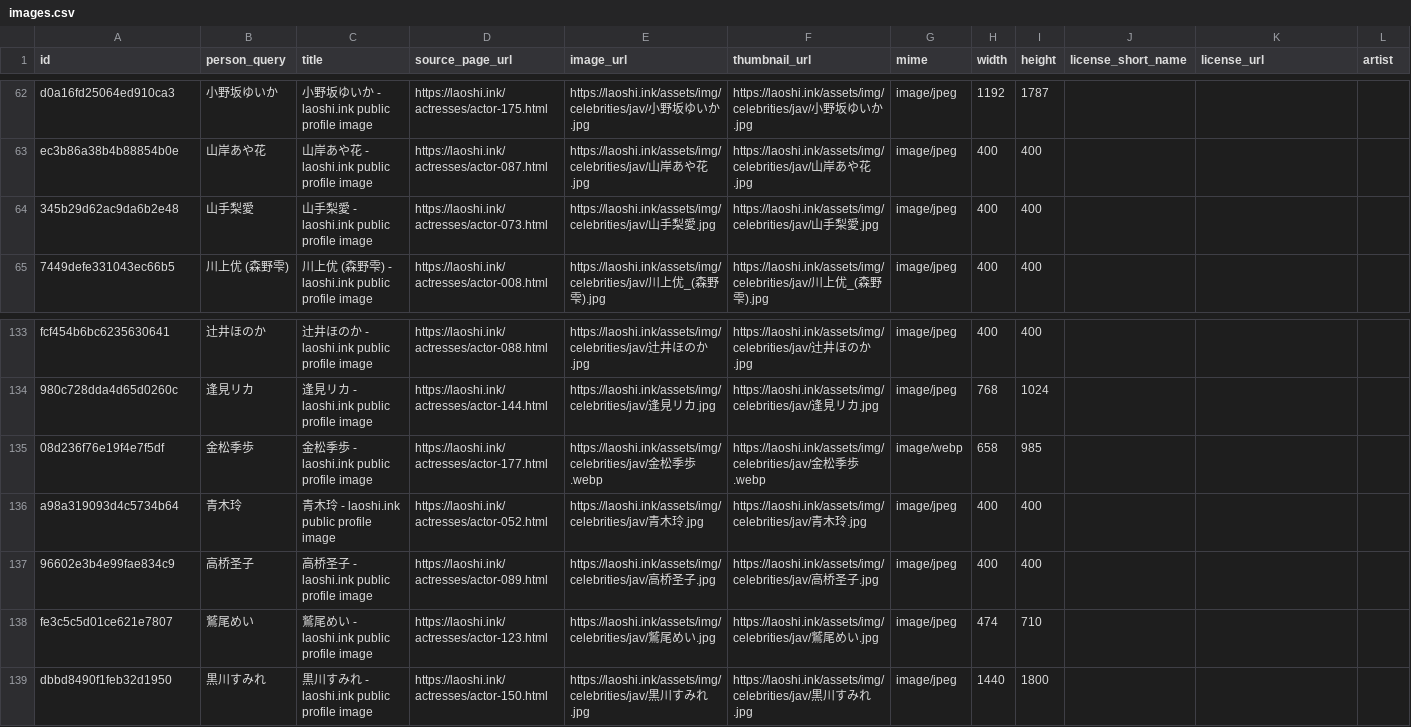
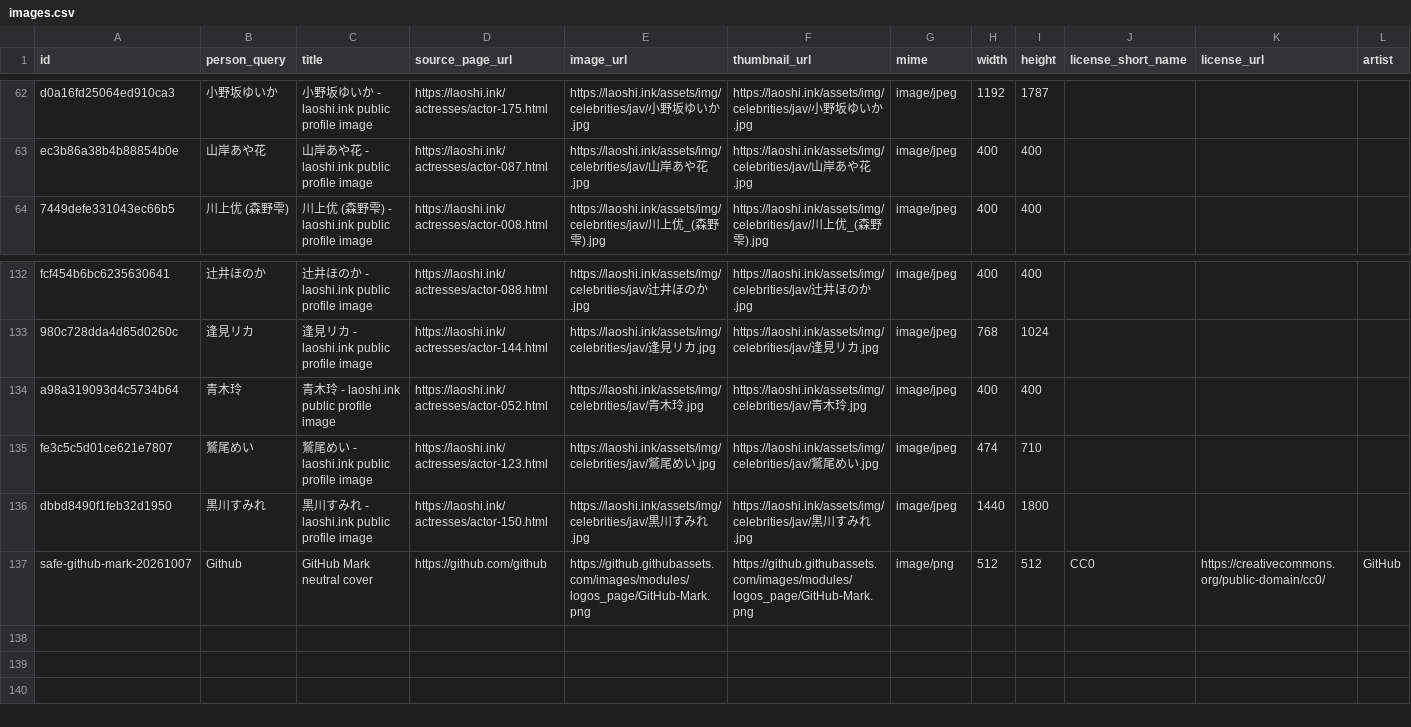
Before and after one commit to Business-Unit-for-Video/authorized-media-publisher, a CSV file: input/images.csv, drawn as a sheet; only a part is shown, gaps mark what is left out; removed rows and columns are numbered as before the commit, all else as after; rows hold the shown columns only; the diff names each change by its address in the sheet, - before the commit and + after, or states it on an @@ line.

```diff
--- a/input/images.csv
+++ b/input/images.csv
-row 64: 345b29d62ac9da6b2e48 | 山手梨愛 | 山手梨愛 - laoshi.ink public profile image | https://laoshi.ink/actresses/actor-073.html | https://laoshi.ink/assets/img/celebrities/jav/山手梨愛.jpg | https://laoshi.ink/assets/img/celebrities/jav/山手梨愛.jpg | image/jpeg | 400 | 400
-row 135: 08d236f76e19f4e7f5df | 金松季歩 | 金松季歩 - laoshi.ink public profile image | https://laoshi.ink/actresses/actor-177.html | https://laoshi.ink/assets/img/celebrities/jav/金松季歩.webp | https://laoshi.ink/assets/img/celebrities/jav/金松季歩.webp | image/webp | 658 | 985
-row 137: 96602e3b4e99fae834c9 | 高桥圣子 | 高桥圣子 - laoshi.ink public profile image | https://laoshi.ink/actresses/actor-089.html | https://laoshi.ink/assets/img/celebrities/jav/高桥圣子.jpg | https://laoshi.ink/assets/img/celebrities/jav/高桥圣子.jpg | image/jpeg | 400 | 400
+row 137: safe-github-mark-20261007 | Github | GitHub Mark neutral cover | https://github.com/github | https://github.githubassets.com/images/modules/logos_page/GitHub-Mark.png | https://github.githubassets.com/images/modules/logos_page/GitHub-Mark.png | image/png | 512 | 512 | CC0 | https://creativecommons.org/public-domain/cc0/ | GitHub
```
Also changed, not shown: 4 other files.
